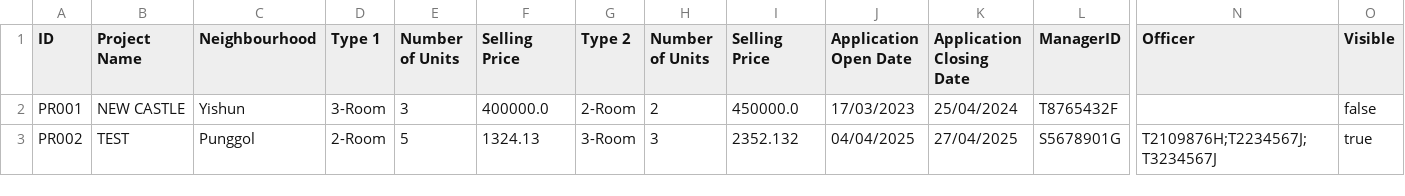
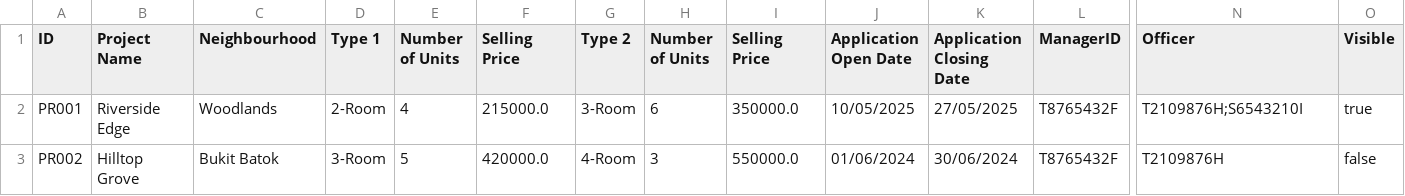
Before and after one commit to zenkang/BTOproject, a CSV file: src/data/ProjectList.csv, drawn as a sheet; only a part is shown, gaps mark what is left out; the diff covers the shown part only; the diff names each change by its address in the sheet, - before the commit and + after, or states it on an @@ line.

Commit message:
Added some example data to work with for the CSVs

```diff
--- a/src/data/ProjectList.csv
+++ b/src/data/ProjectList.csv
-B2 (Project Name): NEW CASTLE
+B2 (Project Name): Riverside Edge
-C2 (Neighbourhood): Yishun
+C2 (Neighbourhood): Woodlands
-D2 (Type 1): 3-Room
+D2 (Type 1): 2-Room
-E2 (Number of Units): 3
+E2 (Number of Units): 4
-F2 (Selling Price): 400000.0
+F2 (Selling Price): 215000.0
-G2 (Type 2): 2-Room
+G2 (Type 2): 3-Room
-H2 (Number of Units): 2
+H2 (Number of Units): 6
-I2 (Selling Price): 450000.0
+I2 (Selling Price): 350000.0
-J2 (Application Open Date): 17/03/2023
+J2 (Application Open Date): 10/05/2025
-K2 (Application Closing Date): 25/04/2024
+K2 (Application Closing Date): 27/05/2025
-N2 (Officer): (empty)
+N2 (Officer): T2109876H;S6543210I
-O2 (Visible): false
+O2 (Visible): true
-B3 (Project Name): TEST
+B3 (Project Name): Hilltop Grove
-C3 (Neighbourhood): Punggol
+C3 (Neighbourhood): Bukit Batok
-D3 (Type 1): 2-Room
+D3 (Type 1): 3-Room
-F3 (Selling Price): 1324.13
+F3 (Selling Price): 420000.0
-G3 (Type 2): 3-Room
+G3 (Type 2): 4-Room
-I3 (Selling Price): 2352.132
+I3 (Selling Price): 550000.0
-J3 (Application Open Date): 04/04/2025
+J3 (Application Open Date): 01/06/2024
-K3 (Application Closing Date): 27/04/2025
+K3 (Application Closing Date): 30/06/2024
-L3 (ManagerID): S5678901G
+L3 (ManagerID): T8765432F
-N3 (Officer): T2109876H;T2234567J;T3234567J
+N3 (Officer): T2109876H
-O3 (Visible): true
+O3 (Visible): false
```
Also changed, not shown: 2 added rows and 26 edited cells elsewhere in this file, src/data/User.csv, 4 other files.
